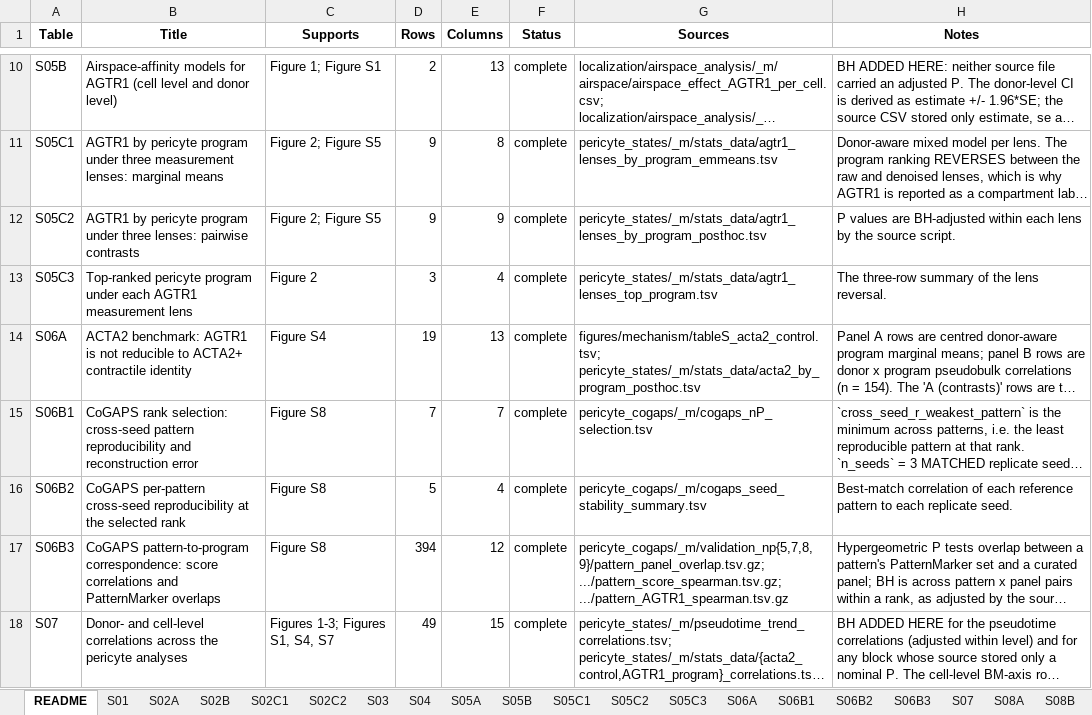
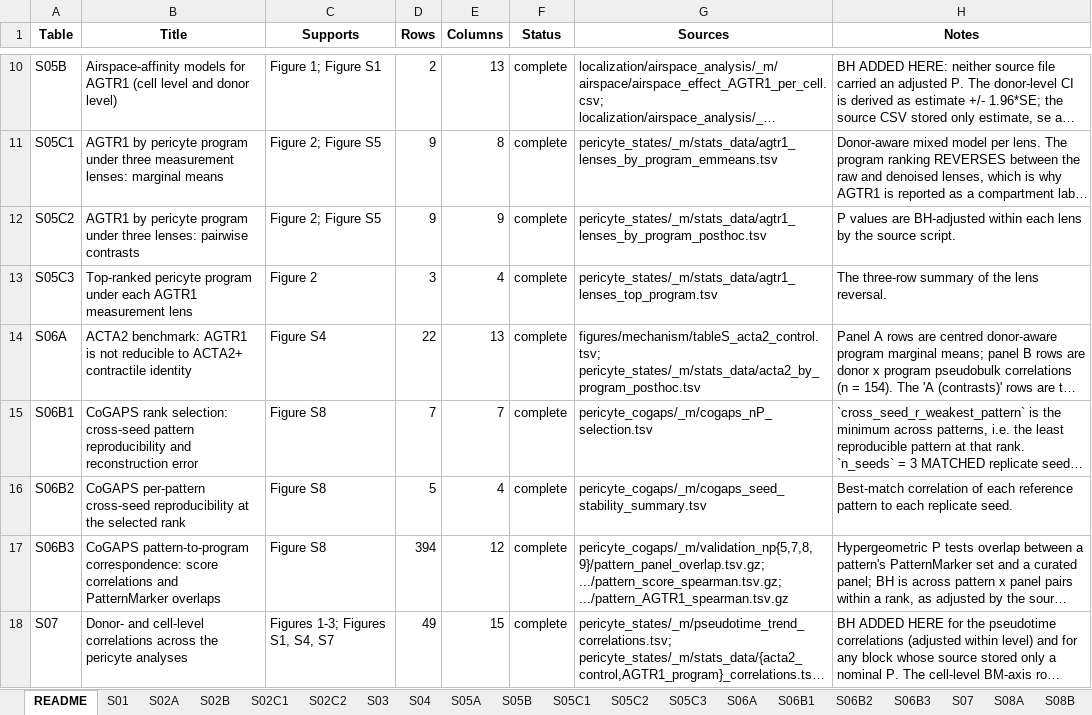
Before and after one commit to heart-gen/angiotensinII_lung, an Excel workbook: tables/_m/supplementary_tables.xlsx, sheet README, drawn as a sheet; only a part is shown, gaps mark what is left out; long unchanged cells end in …; values as stored, in another font and other column widths than the file's, no borders; the diff names each change by its address in the sheet, - before the commit and + after, or states it on an @@ line.

```diff
--- a/tables/_m/supplementary_tables.xlsx (sheet README)
+++ b/tables/_m/supplementary_tables.xlsx (sheet README)
-D14 (Rows): 19
+D14 (Rows): 22
```
Also changed, not shown: sheet S08B, sheet S06A, 7 other files.
